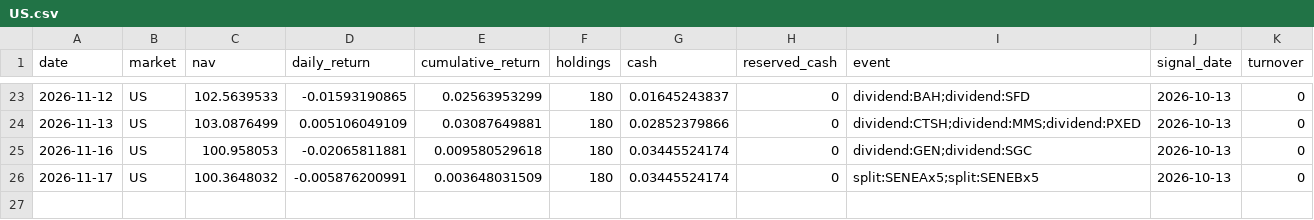
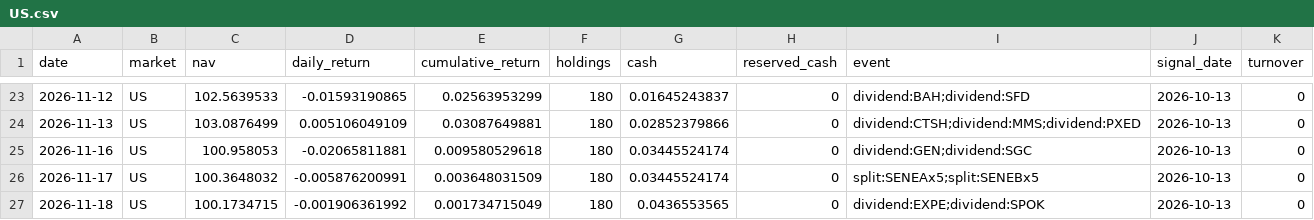
Before and after one commit to hdcapital/fcf-factor, a CSV file: data/performance/US.csv, drawn as a sheet; only a part is shown, gaps mark what is left out.

```diff
--- a/data/performance/US.csv
+++ b/data/performance/US.csv
@@ -26 +26,2 @@ date,market,nav,daily_return,cumulative_return,holdings,cash,reserved_cash,event
 2026-11-17,US,100.3648032,-0.005876200991,0.003648031509,180,0.03445524174,0,split:SENEAx5;split:SENEBx5,2026-10-13,0
+2026-11-18,US,100.1734715,-0.001906361992,0.001734715049,180,0.0436553565,0,dividend:EXPE;dividend:SPOK,2026-10-13,0
```
Also changed, not shown: data/performance/CA.csv, data/prices/AU/2026-11.csv, 18 other files.
